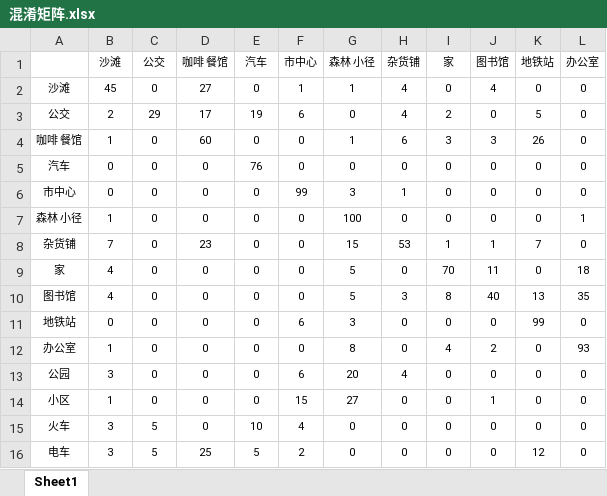
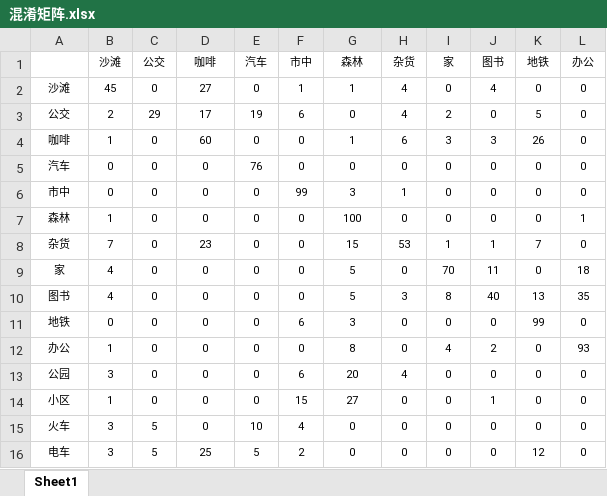
Before and after one commit to jumper3/paper, an Excel workbook: tools/混淆矩阵.xlsx, sheet Sheet1, drawn as a sheet; only a part is shown; values as stored, in another font and other column widths than the file's, no borders; conditional formats not drawn; the diff names each change by its address in the sheet, - before the commit and + after, or states it on an @@ line.

```diff
--- a/tools/混淆矩阵.xlsx (sheet Sheet1)
+++ b/tools/混淆矩阵.xlsx (sheet Sheet1)
-D1: 咖啡 餐馆
+D1: 咖啡
-F1: 市中心
+F1: 市中
-G1: 森林 小径
+G1: 森林
-H1: 杂货铺
+H1: 杂货
-J1: 图书馆
+J1: 图书
-K1: 地铁站
+K1: 地铁
-L1: 办公室
+L1: 办公
-A4: 咖啡 餐馆
+A4: 咖啡
-A6: 市中心
+A6: 市中
-A7: 森林 小径
+A7: 森林
-A8: 杂货铺
+A8: 杂货
-A10: 图书馆
+A10: 图书
-A11: 地铁站
+A11: 地铁
-A12: 办公室
+A12: 办公
```
Also changed, not shown: 1 other file.
